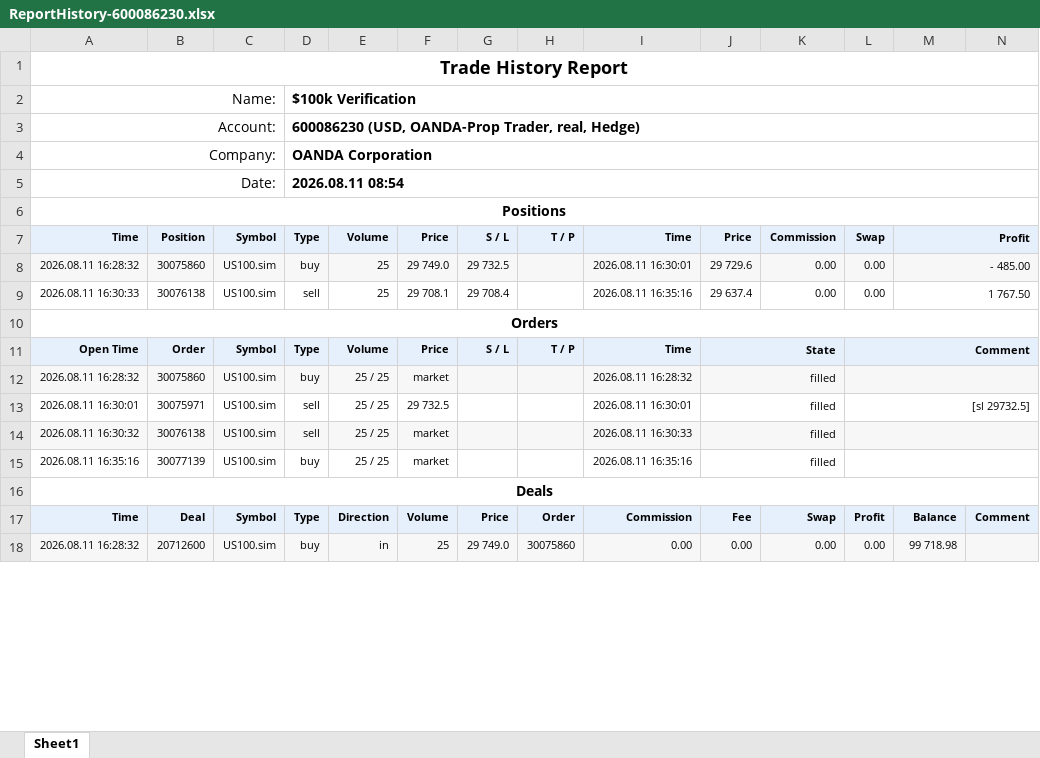
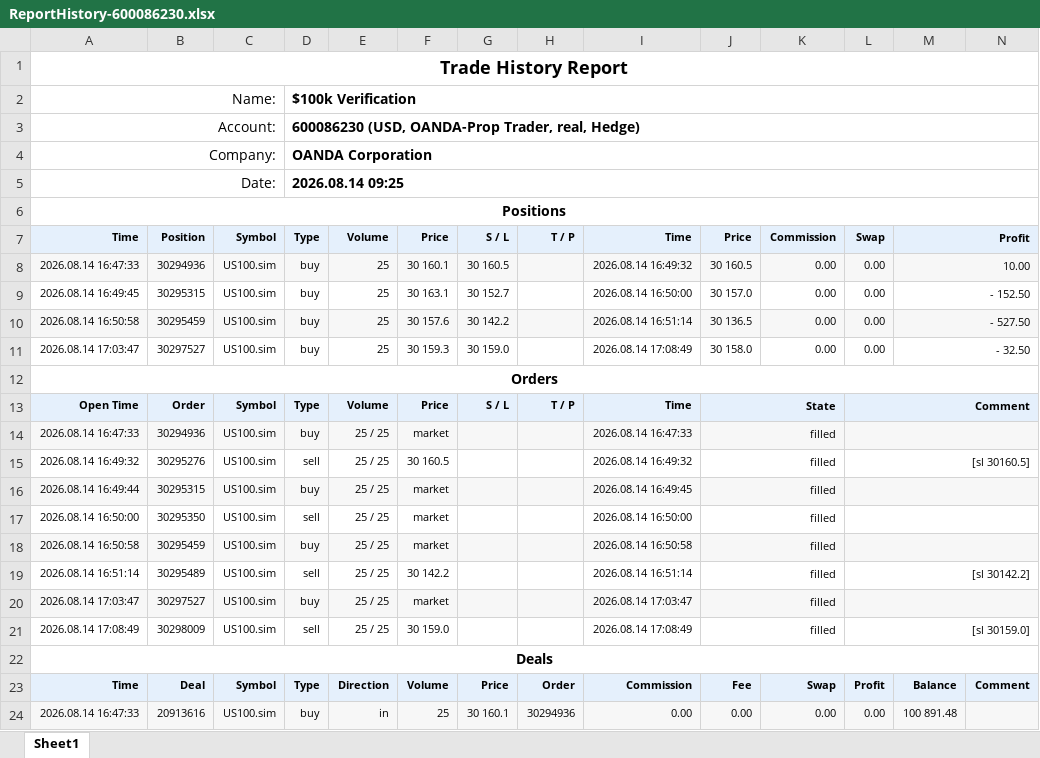
Before and after one commit to khoanatran/Trading_DashBoard, an Excel workbook: ReportHistory-600086230.xlsx, sheet Sheet1, drawn as a sheet; only a part is shown; values as stored, in another font and other column widths than the file's, no borders; charts and pictures not drawn; removed rows and columns are numbered as before the commit, all else as after; the diff covers the shown part only; the diff names each change by its address in the sheet, - before the commit and + after, or states it on an @@ line.

Commit message:
Dashboard backup: cli full sync (2026-08-14 14:26:06)

```diff
--- a/ReportHistory-600086230.xlsx (sheet Sheet1)
+++ b/ReportHistory-600086230.xlsx (sheet Sheet1)
-D5: 2026.08.11 08:54
+D5: 2026.08.14 09:25
-row 8: 2026.08.11 16:28:32 | 30075860 | US100.sim | buy | 25 | 29 749.0 | 29 732.5 |  | 2026.08.11 16:30:01 | 29 729.6 | 0.00 | 0.00 | - 485.00
-row 9: 2026.08.11 16:30:33 | 30076138 | US100.sim | sell | 25 | 29 708.1 | 29 708.4 |  | 2026.08.11 16:35:16 | 29 637.4 | 0.00 | 0.00 | 1 767.50
+row 8: 2026.08.14 16:47:33 | 30294936 | US100.sim | buy | 25 | 30 160.1 | 30 160.5 |  | 2026.08.14 16:49:32 | 30 160.5 | 0.00 | 0.00 | 10.00
+row 9: 2026.08.14 16:49:45 | 30295315 | US100.sim | buy | 25 | 30 163.1 | 30 152.7 |  | 2026.08.14 16:50:00 | 30 157.0 | 0.00 | 0.00 | - 152.50
+row 10: 2026.08.14 16:50:58 | 30295459 | US100.sim | buy | 25 | 30 157.6 | 30 142.2 |  | 2026.08.14 16:51:14 | 30 136.5 | 0.00 | 0.00 | - 527.50
+row 11: 2026.08.14 17:03:47 | 30297527 | US100.sim | buy | 25 | 30 159.3 | 30 159.0 |  | 2026.08.14 17:08:49 | 30 158.0 | 0.00 | 0.00 | - 32.50
-A14: 2026.08.11 16:28:32
+A14: 2026.08.14 16:47:33
-B14: 30075860
+B14: 30294936
-I14: 2026.08.11 16:28:32
+I14: 2026.08.14 16:47:33
-A15: 2026.08.11 16:30:01
+A15: 2026.08.14 16:49:32
-B15: 30075971
+B15: 30295276
-F15: 29 732.5
+F15: 30 160.5
-I15: 2026.08.11 16:30:01
+I15: 2026.08.14 16:49:32
-L15: [sl 29732.5]
+L15: [sl 30160.5]
+row 16: 2026.08.14 16:49:44 | 30295315 | US100.sim | buy | 25 / 25 | market |  |  | 2026.08.14 16:49:45 | filled
-A17: 2026.08.11 16:30:32
+A17: 2026.08.14 16:50:00
-A17:N17 fill: #F7F7F7
+A17:N17 fill: none
-B17: 30076138
+B17: 30295350
-I17: 2026.08.11 16:30:33
+I17: 2026.08.14 16:50:00
-A18: 2026.08.11 16:35:16
+A18: 2026.08.14 16:50:58
-A18:N18 fill: none
+A18:N18 fill: #F7F7F7
-B18: 30077139
+B18: 30295459
-I18: 2026.08.11 16:35:16
+I18: 2026.08.14 16:50:58
+row 19: 2026.08.14 16:51:14 | 30295489 | US100.sim | sell | 25 / 25 | 30 142.2 |  |  | 2026.08.14 16:51:14 | filled |  | [sl 30142.2]
+row 20: 2026.08.14 17:03:47 | 30297527 | US100.sim | buy | 25 / 25 | market |  |  | 2026.08.14 17:03:47 | filled
+row 21: 2026.08.14 17:08:49 | 30298009 | US100.sim | sell | 25 / 25 | 30 159.0 |  |  | 2026.08.14 17:08:49 | filled |  | [sl 30159.0]
-A24: 2026.08.11 16:28:32
+A24: 2026.08.14 16:47:33
-B24: 20712600
+B24: 20913616
-G24: 29 749.0
+G24: 30 160.1
-H24: 30075860
+H24: 30294936
-M24: 99 718.98
+M24: 100 891.48
```
Also changed, not shown: 5 added rows, 1 removed row and 42 edited cells elsewhere in this sheet, formulas that keep their value, charts or pictures.
